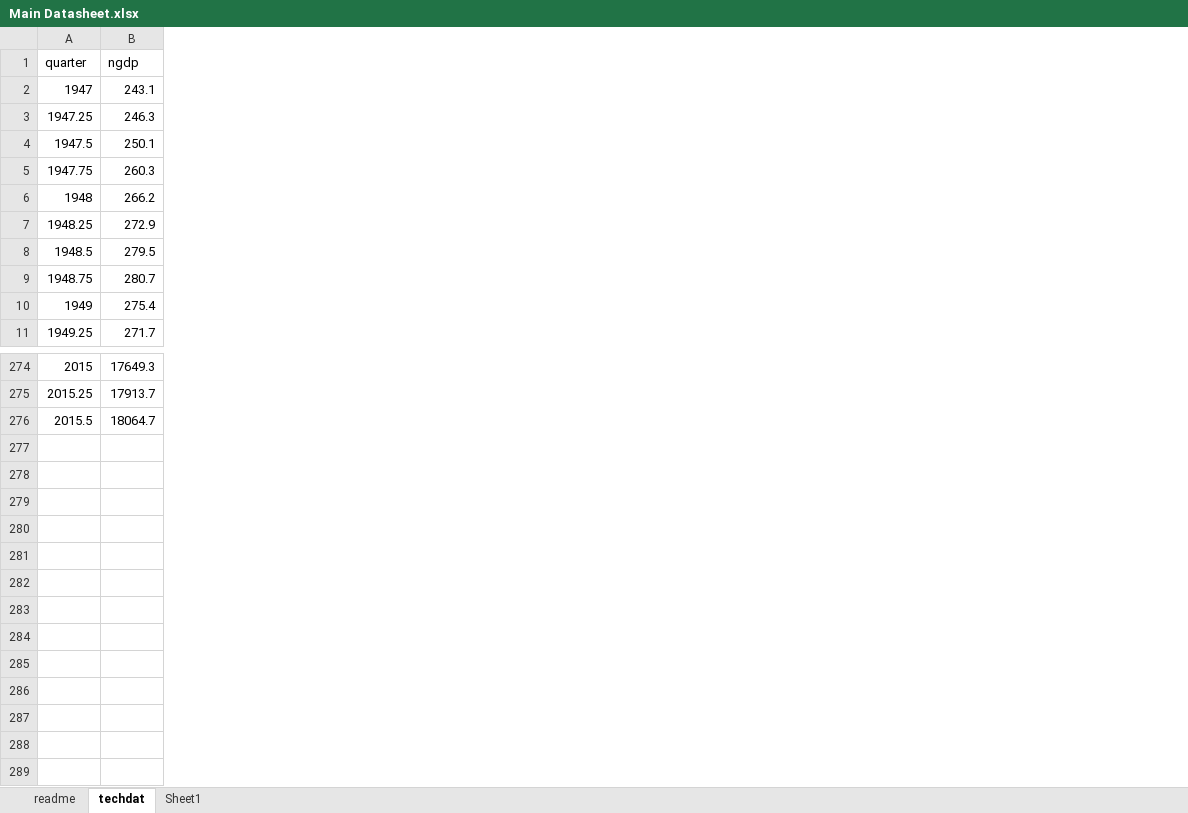
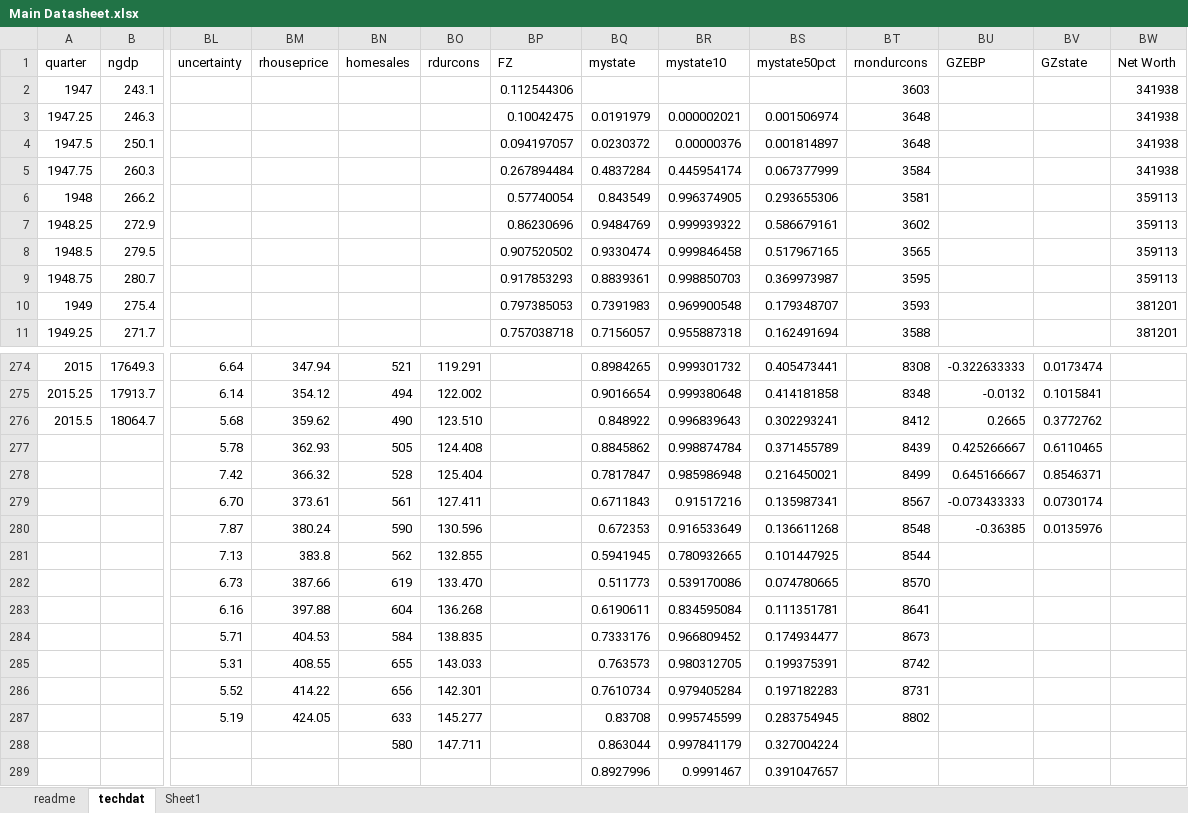
Before and after one commit to apreston95/News-Shocks-and-the-Labour-Market, an Excel workbook: Data/Main Datasheet.xlsx, sheet techdat, drawn as a sheet; only a part is shown, gaps mark what is left out; values as stored, in another font and other column widths than the file's, no borders; rows hold the shown columns only; the diff covers the shown part only; the diff names each change by its address in the sheet, - before the commit and + after, or states it on an @@ line.

Commit message:
Add files via upload

```diff
--- a/Data/Main Datasheet.xlsx (sheet techdat)
+++ b/Data/Main Datasheet.xlsx (sheet techdat)
+column BL (uncertainty), rows 274-276: 6.64 | 6.14 | 5.68
+column BM (rhouseprice), rows 274-276: 347.94 | 354.12 | 359.62
+column BN (homesales), rows 274-276: 521 | 494 | 490
+column BO (rdurcons), rows 274-276: 119.291 | 122.002 | 123.510
+column BP (FZ), rows 2-11: 0.112544306 | 0.10042475 | 0.094197057 | 0.267894484 | 0.57740054 | 0.86230696 | 0.907520502 | 0.917853293 | 0.797385053 | 0.757038718
+column BQ (mystate), rows 3-11: 0.0191979 | 0.0230372 | 0.4837284 | 0.843549 | 0.9484769 | 0.9330474 | 0.8839361 | 0.7391983 | 0.7156057; rows 274-276: 0.8984265 | 0.9016654 | 0.848922
+column BR (mystate10), rows 3-11: 0.000002021 | 0.00000376 | 0.445954174 | 0.996374905 | 0.999939322 | 0.999846458 | 0.998850703 | 0.969900548 | 0.955887318; rows 274-276: 0.999301732 | 0.999380648 | 0.996839643
+column BS (mystate50pct), rows 3-11: 0.001506974 | 0.001814897 | 0.067377999 | 0.293655306 | 0.586679161 | 0.517967165 | 0.369973987 | 0.179348707 | 0.162491694; rows 274-276: 0.405473441 | 0.414181858 | 0.302293241
+column BT (rnondurcons), rows 2-11: 3603 | 3648 | 3648 | 3584 | 3581 | 3602 | 3565 | 3595 | 3593 | 3588; rows 274-276: 8308 | 8348 | 8412
+column BU (GZEBP), rows 274-276: -0.322633333 | -0.0132 | 0.2665
+column BV (GZstate), rows 274-276: 0.0173474 | 0.1015841 | 0.3772762
+column BW (Net Worth), rows 2-11: 341938 | 341938 | 341938 | 341938 | 359113 | 359113 | 359113 | 359113 | 381201 | 381201
+row 277:  |  | 5.78 | 362.93 | 505 | 124.408 |  | 0.8845862 | 0.998874784 | 0.371455789 | 8439 | 0.425266667 | 0.6110465
+row 278:  |  | 7.42 | 366.32 | 528 | 125.404 |  | 0.7817847 | 0.985986948 | 0.216450021 | 8499 | 0.645166667 | 0.8546371
+row 279:  |  | 6.70 | 373.61 | 561 | 127.411 |  | 0.6711843 | 0.91517216 | 0.135987341 | 8567 | -0.073433333 | 0.0730174
+row 280:  |  | 7.87 | 380.24 | 590 | 130.596 |  | 0.672353 | 0.916533649 | 0.136611268 | 8548 | -0.36385 | 0.0135976
+row 281:  |  | 7.13 | 383.8 | 562 | 132.855 |  | 0.5941945 | 0.780932665 | 0.101447925 | 8544
+row 282:  |  | 6.73 | 387.66 | 619 | 133.470 |  | 0.511773 | 0.539170086 | 0.074780665 | 8570
+row 283:  |  | 6.16 | 397.88 | 604 | 136.268 |  | 0.6190611 | 0.834595084 | 0.111351781 | 8641
+row 284:  |  | 5.71 | 404.53 | 584 | 138.835 |  | 0.7333176 | 0.966809452 | 0.174934477 | 8673
+row 285:  |  | 5.31 | 408.55 | 655 | 143.033 |  | 0.763573 | 0.980312705 | 0.199375391 | 8742
+row 286:  |  | 5.52 | 414.22 | 656 | 142.301 |  | 0.7610734 | 0.979405284 | 0.197182283 | 8731
+row 287:  |  | 5.19 | 424.05 | 633 | 145.277 |  | 0.83708 | 0.995745599 | 0.283754945 | 8802
+row 288:  |  |  |  | 580 | 147.711 |  | 0.863044 | 0.997841179 | 0.327004224
+row 289:  |  |  |  |  |  |  | 0.8927996 | 0.9991467 | 0.391047657
```
Also changed, not shown: 10 added columns elsewhere in this sheet.
